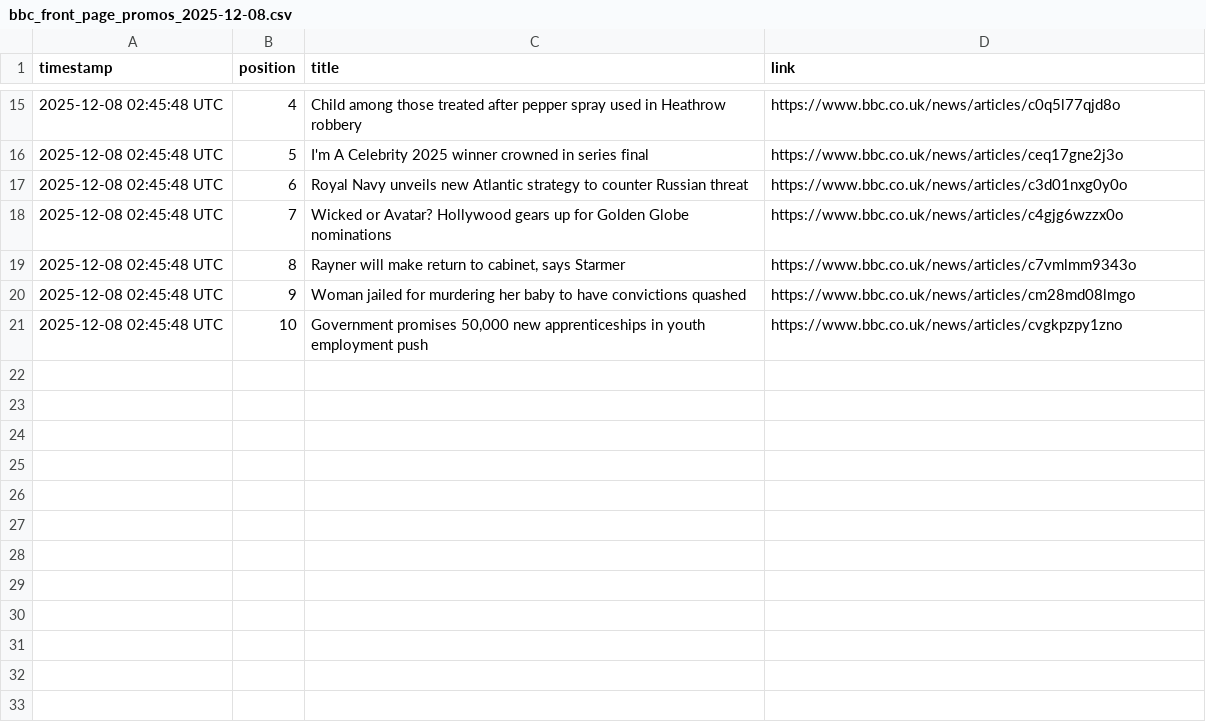
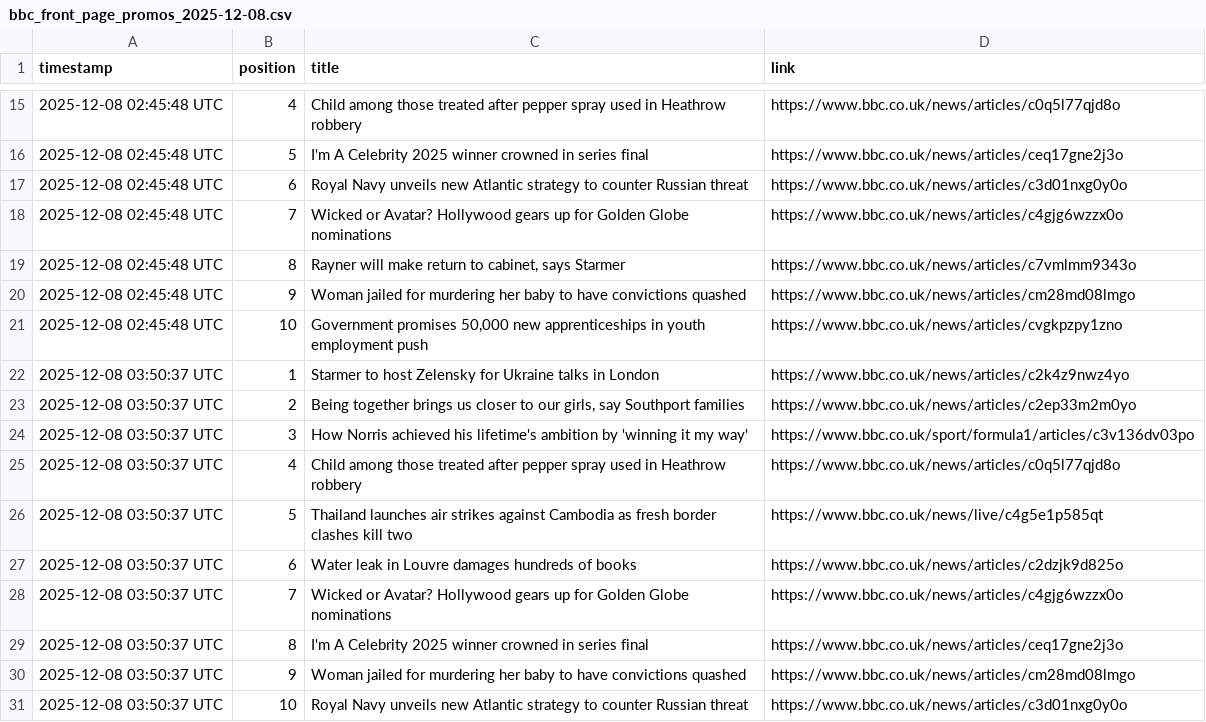
Before and after one commit to alastairherd/bbc_news_logger, a CSV file: data/bbc_front_page_promos_2025-12-08.csv, drawn as a sheet; only a part is shown, gaps mark what is left out; the diff names each change by its address in the sheet, - before the commit and + after, or states it on an @@ line.

```diff
--- a/data/bbc_front_page_promos_2025-12-08.csv
+++ b/data/bbc_front_page_promos_2025-12-08.csv
+row 22: 2025-12-08 03:50:37 UTC | 1 | Starmer to host Zelensky for Ukraine talks in London | https://www.bbc.co.uk/news/articles/c2k4z9nwz4yo
+row 23: 2025-12-08 03:50:37 UTC | 2 | Being together brings us closer to our girls, say Southport families | https://www.bbc.co.uk/news/articles/c2ep33m2m0yo
+row 24: 2025-12-08 03:50:37 UTC | 3 | How Norris achieved his lifetime's ambition by 'winning it my way' | https://www.bbc.co.uk/sport/formula1/articles/c3v136dv03po
+row 25: 2025-12-08 03:50:37 UTC | 4 | Child among those treated after pepper spray used in Heathrow robbery | https://www.bbc.co.uk/news/articles/c0q5l77qjd8o
+row 26: 2025-12-08 03:50:37 UTC | 5 | Thailand launches air strikes against Cambodia as fresh border clashes kill two | https://www.bbc.co.uk/news/live/c4g5e1p585qt
+row 27: 2025-12-08 03:50:37 UTC | 6 | Water leak in Louvre damages hundreds of books | https://www.bbc.co.uk/news/articles/c2dzjk9d825o
+row 28: 2025-12-08 03:50:37 UTC | 7 | Wicked or Avatar? Hollywood gears up for Golden Globe nominations | https://www.bbc.co.uk/news/articles/c4gjg6wzzx0o
+row 29: 2025-12-08 03:50:37 UTC | 8 | I'm A Celebrity 2025 winner crowned in series final | https://www.bbc.co.uk/news/articles/ceq17gne2j3o
+row 30: 2025-12-08 03:50:37 UTC | 9 | Woman jailed for murdering her baby to have convictions quashed | https://www.bbc.co.uk/news/articles/cm28md08lmgo
+row 31: 2025-12-08 03:50:37 UTC | 10 | Royal Navy unveils new Atlantic strategy to counter Russian threat | https://www.bbc.co.uk/news/articles/c3d01nxg0y0o
```
Also changed, not shown: data/bbc_most_read_2025-12-08.csv.
